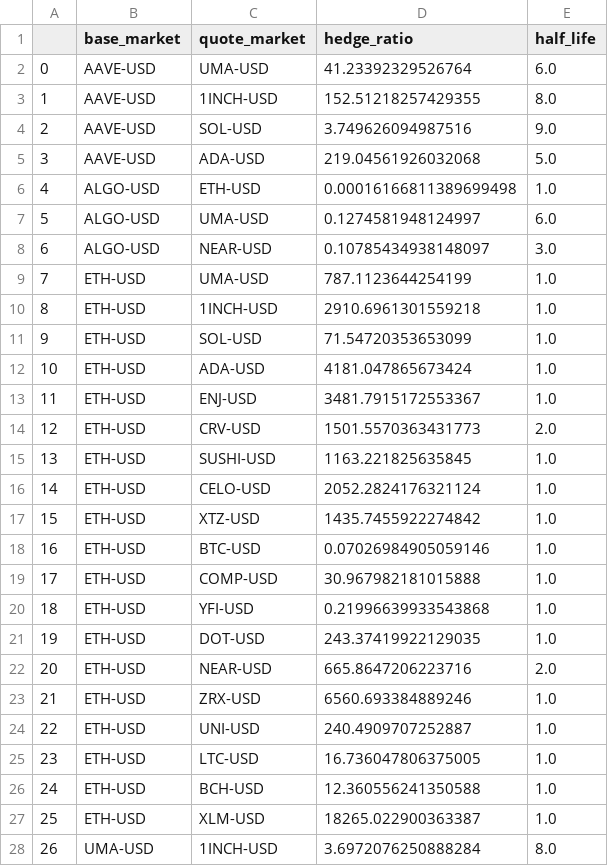
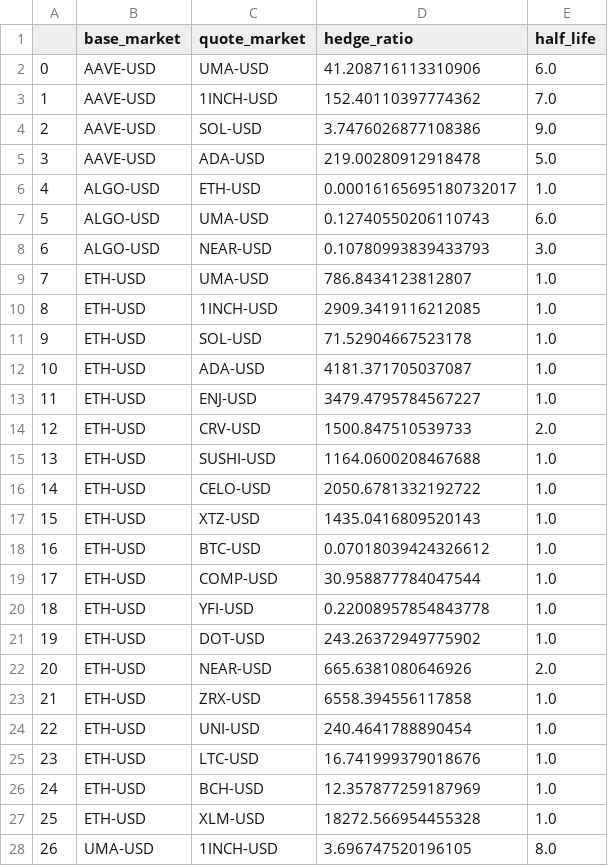
Before and after one commit to migomaxx/dydx-trading_bot, a CSV file: program/cointegrated_pairs.csv, drawn as a sheet; only a part is shown; the diff covers the shown part only.

```diff
--- a/program/cointegrated_pairs.csv
+++ b/program/cointegrated_pairs.csv
@@ -1,28 +1,28 @@
 ,base_market,quote_market,hedge_ratio,half_life
-0,AAVE-USD,UMA-USD,41.23392329526764,6.0
-1,AAVE-USD,1INCH-USD,152.51218257429355,8.0
-2,AAVE-USD,SOL-USD,3.749626094987516,9.0
-3,AAVE-USD,ADA-USD,219.04561926032068,5.0
-4,ALGO-USD,ETH-USD,0.00016166811389699498,1.0
-5,ALGO-USD,UMA-USD,0.1274581948124997,6.0
-6,ALGO-USD,NEAR-USD,0.10785434938148097,3.0
-7,ETH-USD,UMA-USD,787.1123644254199,1.0
-8,ETH-USD,1INCH-USD,2910.6961301559218,1.0
-9,ETH-USD,SOL-USD,71.54720353653099,1.0
-10,ETH-USD,ADA-USD,4181.047865673424,1.0
-11,ETH-USD,ENJ-USD,3481.7915172553367,1.0
-12,ETH-USD,CRV-USD,1501.5570363431773,2.0
-13,ETH-USD,SUSHI-USD,1163.221825635845,1.0
-14,ETH-USD,CELO-USD,2052.2824176321124,1.0
-15,ETH-USD,XTZ-USD,1435.7455922274842,1.0
-16,ETH-USD,BTC-USD,0.07026984905059146,1.0
-17,ETH-USD,COMP-USD,30.967982181015888,1.0
-18,ETH-USD,YFI-USD,0.21996639933543868,1.0
-19,ETH-USD,DOT-USD,243.37419922129035,1.0
-20,ETH-USD,NEAR-USD,665.8647206223716,2.0
-21,ETH-USD,ZRX-USD,6560.693384889246,1.0
-22,ETH-USD,UNI-USD,240.4909707252887,1.0
-23,ETH-USD,LTC-USD,16.736047806375005,1.0
-24,ETH-USD,BCH-USD,12.360556241350588,1.0
-25,ETH-USD,XLM-USD,18265.022900363387,1.0
-26,UMA-USD,1INCH-USD,3.6972076250888284,8.0
+0,AAVE-USD,UMA-USD,41.208716113310906,6.0
+1,AAVE-USD,1INCH-USD,152.40110397774362,7.0
+2,AAVE-USD,SOL-USD,3.7476026877108386,9.0
+3,AAVE-USD,ADA-USD,219.00280912918478,5.0
+4,ALGO-USD,ETH-USD,0.00016165695180732017,1.0
+5,ALGO-USD,UMA-USD,0.12740550206110743,6.0
+6,ALGO-USD,NEAR-USD,0.10780993839433793,3.0
+7,ETH-USD,UMA-USD,786.8434123812807,1.0
+8,ETH-USD,1INCH-USD,2909.3419116212085,1.0
+9,ETH-USD,SOL-USD,71.52904667523178,1.0
+10,ETH-USD,ADA-USD,4181.371705037087,1.0
+11,ETH-USD,ENJ-USD,3479.4795784567227,1.0
+12,ETH-USD,CRV-USD,1500.847510539733,2.0
+13,ETH-USD,SUSHI-USD,1164.0600208467688,1.0
+14,ETH-USD,CELO-USD,2050.6781332192722,1.0
+15,ETH-USD,XTZ-USD,1435.0416809520143,1.0
+16,ETH-USD,BTC-USD,0.07018039424326612,1.0
+17,ETH-USD,COMP-USD,30.958877784047544,1.0
+18,ETH-USD,YFI-USD,0.22008957854843778,1.0
+19,ETH-USD,DOT-USD,243.26372949775902,1.0
+20,ETH-USD,NEAR-USD,665.6381080646926,2.0
+21,ETH-USD,ZRX-USD,6558.394556117858,1.0
+22,ETH-USD,UNI-USD,240.4641788890454,1.0
+23,ETH-USD,LTC-USD,16.741999379018676,1.0
+24,ETH-USD,BCH-USD,12.357877259187969,1.0
+25,ETH-USD,XLM-USD,18272.566954455328,1.0
+26,UMA-USD,1INCH-USD,3.696747520196105,8.0
```
Also changed, not shown: 10 added rows and 114 edited cells elsewhere in this file, 4 other files.
